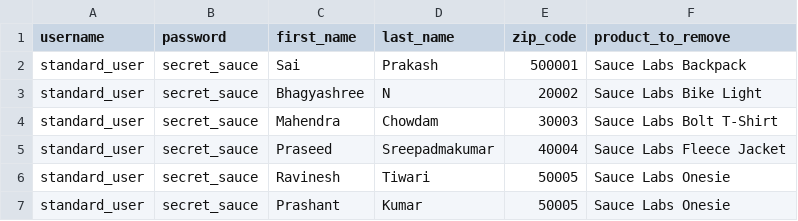
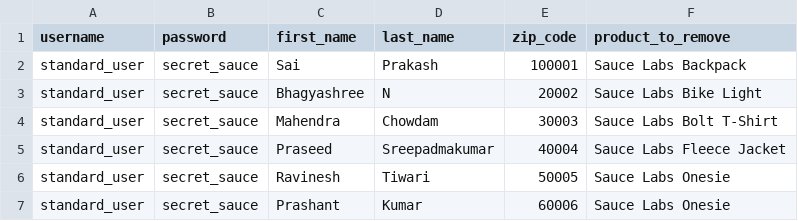
Before and after one commit to saiprakash0506/Wipro2k26_training, a CSV file: Ecommerce/Pytest-framework/data/test_data.csv, drawn as a sheet.

```diff
--- a/Ecommerce/Pytest-framework/data/test_data.csv
+++ b/Ecommerce/Pytest-framework/data/test_data.csv
@@ -1,3 +1,3 @@
 username,password,first_name,last_name,zip_code,product_to_remove
-standard_user,secret_sauce,Sai,Prakash,500001,Sauce Labs Backpack
+standard_user,secret_sauce,Sai,Prakash,100001,Sauce Labs Backpack
 standard_user,secret_sauce,Bhagyashree,N,20002,Sauce Labs Bike Light
@@ -6,2 +6,2 @@ standard_user,secret_sauce,Praseed,Sreepadmakumar,40004,Sauce Labs Fleece Jacket
 standard_user,secret_sauce,Ravinesh,Tiwari,50005,Sauce Labs Onesie
-standard_user,secret_sauce,Prashant,Kumar ,50005,Sauce Labs Onesie
+standard_user,secret_sauce,Prashant,Kumar,60006,Sauce Labs Onesie
```
Also changed, not shown: 37 other files.
